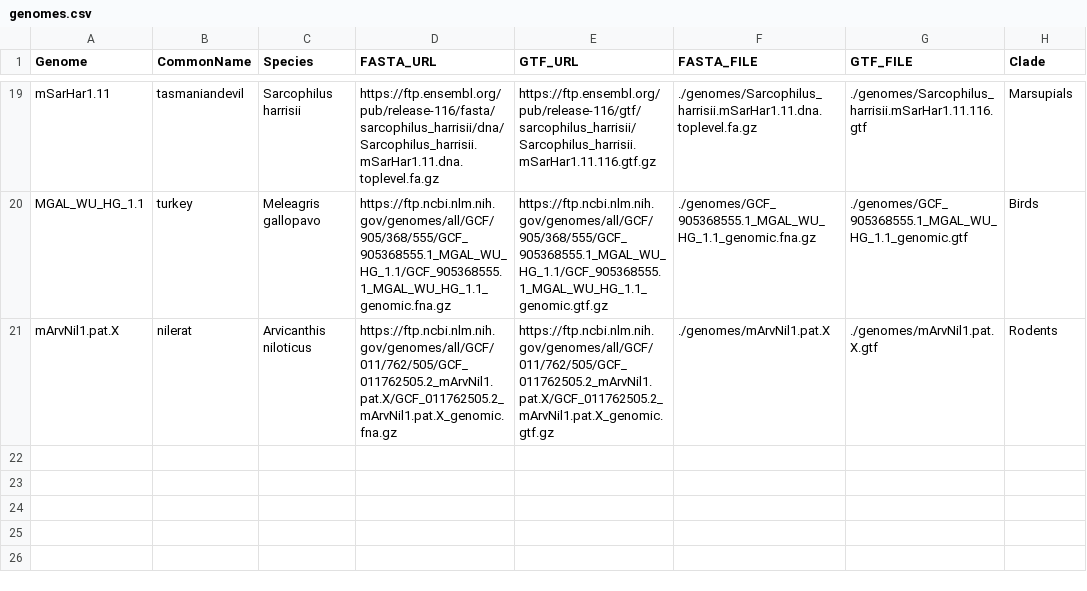
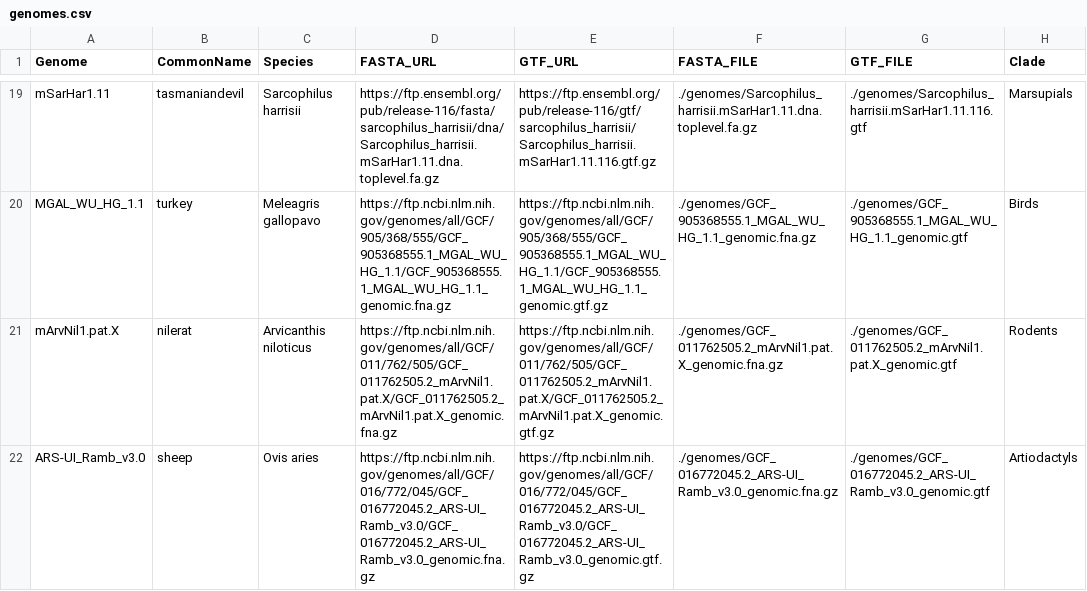
Before and after one commit to bmskinner/zfy_splicing, a CSV file: metadata/genomes.csv, drawn as a sheet; only a part is shown, gaps mark what is left out.

Commit message:
Add sheep samples

```diff
--- a/metadata/genomes.csv
+++ b/metadata/genomes.csv
@@ -20,2 +20,3 @@ mSarHar1.11,tasmaniandevil,Sarcophilus harrisii,https://ftp.ensembl.org/pub/rele
 MGAL_WU_HG_1.1,turkey,Meleagris gallopavo,https://ftp.ncbi.nlm.nih.gov/genomes/all/GCF/905/368/555/GCF_905368555.1_MGAL_WU_HG_1.1/GCF_905368555.1_MGAL_WU_HG_1.1_genomic.fna.gz,https://ftp.ncbi.nlm.nih.gov/genomes/all/GCF/905/368/555/GCF_905368555.1_MGAL_WU_HG_1.1/GCF_905368555.1_MGAL_WU_HG_1.1_genomic.gtf.gz,./genomes/GCF_905368555.1_MGAL_WU_HG_1.1_genomic.fna.gz,./genomes/GCF_905368555.1_MGAL_WU_HG_1.1_genomic.gtf,Birds
-mArvNil1.pat.X,nilerat,Arvicanthis niloticus,https://ftp.ncbi.nlm.nih.gov/genomes/all/GCF/011/762/505/GCF_011762505.2_mArvNil1.pat.X/GCF_011762505.2_mArvNil1.pat.X_genomic.fna.gz,https://ftp.ncbi.nlm.nih.gov/genomes/all/GCF/011/762/505/GCF_011762505.2_mArvNil1.pat.X/GCF_011762505.2_mArvNil1.pat.X_genomic.gtf.gz,./genomes/mArvNil1.pat.X,./genomes/mArvNil1.pat.X.gtf,Rodents
+mArvNil1.pat.X,nilerat,Arvicanthis niloticus,https://ftp.ncbi.nlm.nih.gov/genomes/all/GCF/011/762/505/GCF_011762505.2_mArvNil1.pat.X/GCF_011762505.2_mArvNil1.pat.X_genomic.fna.gz,https://ftp.ncbi.nlm.nih.gov/genomes/all/GCF/011/762/505/GCF_011762505.2_mArvNil1.pat.X/GCF_011762505.2_mArvNil1.pat.X_genomic.gtf.gz,./genomes/GCF_011762505.2_mArvNil1.pat.X_genomic.fna.gz,./genomes/GCF_011762505.2_mArvNil1.pat.X_genomic.gtf,Rodents
+ARS-UI_Ramb_v3.0,sheep,Ovis aries,https://ftp.ncbi.nlm.nih.gov/genomes/all/GCF/016/772/045/GCF_016772045.2_ARS-UI_Ramb_v3.0/GCF_016772045.2_ARS-UI_Ramb_v3.0_genomic.fna.gz,https://ftp.ncbi.nlm.nih.gov/genomes/all/GCF/016/772/045/GCF_016772045.2_ARS-UI_Ramb_v3.0/GCF_016772045.2_ARS-UI_Ramb_v3.0_genomic.gtf.gz,./genomes/GCF_016772045.2_ARS-UI_Ramb_v3.0_genomic.fna.gz,./genomes/GCF_016772045.2_ARS-UI_Ramb_v3.0_genomic.gtf,Artiodactyls
```
Also changed, not shown: metadata/gene_ids.csv, 2 other files.
